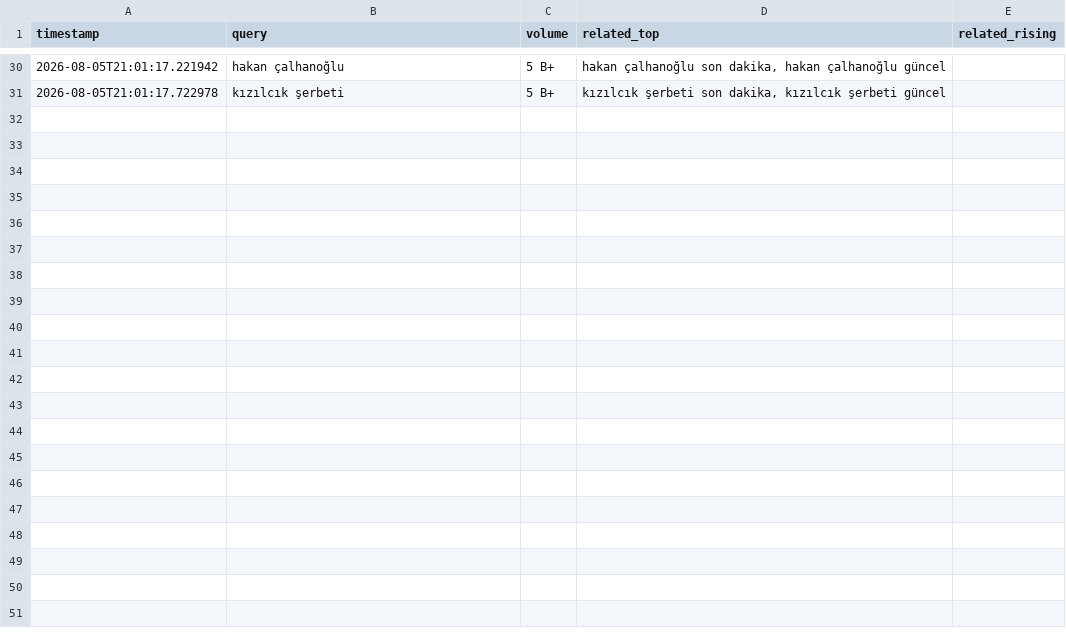
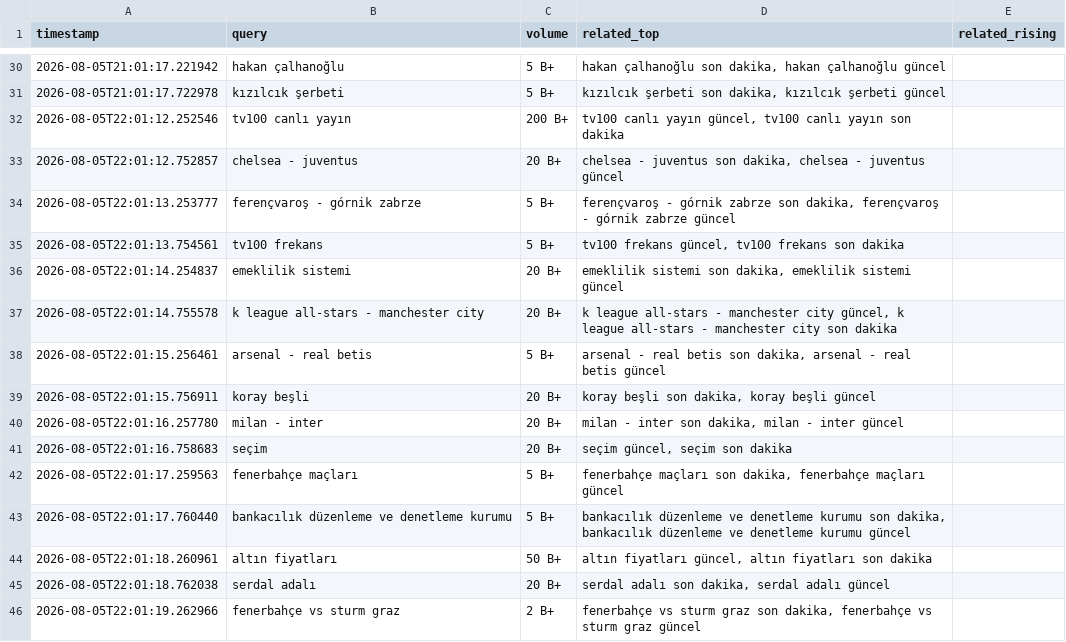
Before and after one commit to igyccmt/trends-scraper, a CSV file: trends_2026-08-05.csv, drawn as a sheet; only a part is shown, gaps mark what is left out.

```diff
--- a/trends_2026-08-05.csv
+++ b/trends_2026-08-05.csv
@@ -31 +31,16 @@ timestamp,query,volume,related_top,related_rising
 2026-08-05T21:01:17.722978,kızılcık şerbeti,5 B+,"kızılcık şerbeti son dakika, kızılcık şerbeti güncel",
+2026-08-05T22:01:12.252546,tv100 canlı yayın,200 B+,"tv100 canlı yayın güncel, tv100 canlı yayın son dakika",
+2026-08-05T22:01:12.752857,chelsea - juventus,20 B+,"chelsea - juventus son dakika, chelsea - juventus güncel",
+2026-08-05T22:01:13.253777,ferençvaroş - górnik zabrze,5 B+,"ferençvaroş - górnik zabrze son dakika, ferençvaroş - górnik zabrze güncel",
+2026-08-05T22:01:13.754561,tv100 frekans,5 B+,"tv100 frekans güncel, tv100 frekans son dakika",
+2026-08-05T22:01:14.254837,emeklilik sistemi,20 B+,"emeklilik sistemi son dakika, emeklilik sistemi güncel",
+2026-08-05T22:01:14.755578,k league all-stars - manchester city,20 B+,"k league all-stars - manchester city güncel, k league all-stars - manchester city son dakika",
+2026-08-05T22:01:15.256461,arsenal - real betis,5 B+,"arsenal - real betis son dakika, arsenal - real betis güncel",
+2026-08-05T22:01:15.756911,koray beşli,20 B+,"koray beşli son dakika, koray beşli güncel",
+2026-08-05T22:01:16.257780,milan - inter,20 B+,"milan - inter son dakika, milan - inter güncel",
+2026-08-05T22:01:16.758683,seçim,20 B+,"seçim güncel, seçim son dakika",
+2026-08-05T22:01:17.259563,fenerbahçe maçları,5 B+,"fenerbahçe maçları son dakika, fenerbahçe maçları güncel",
+2026-08-05T22:01:17.760440,bankacılık düzenleme ve denetleme kurumu,5 B+,"bankacılık düzenleme ve denetleme kurumu son dakika, bankacılık düzenleme ve denetleme kurumu güncel",
+2026-08-05T22:01:18.260961,altın fiyatları,50 B+,"altın fiyatları güncel, altın fiyatları son dakika",
+2026-08-05T22:01:18.762038,serdal adalı,20 B+,"serdal adalı son dakika, serdal adalı güncel",
+2026-08-05T22:01:19.262966,fenerbahçe vs sturm graz,2 B+,"fenerbahçe vs sturm graz son dakika, fenerbahçe vs sturm graz güncel",
```
Also changed, not shown: 1 other file.
